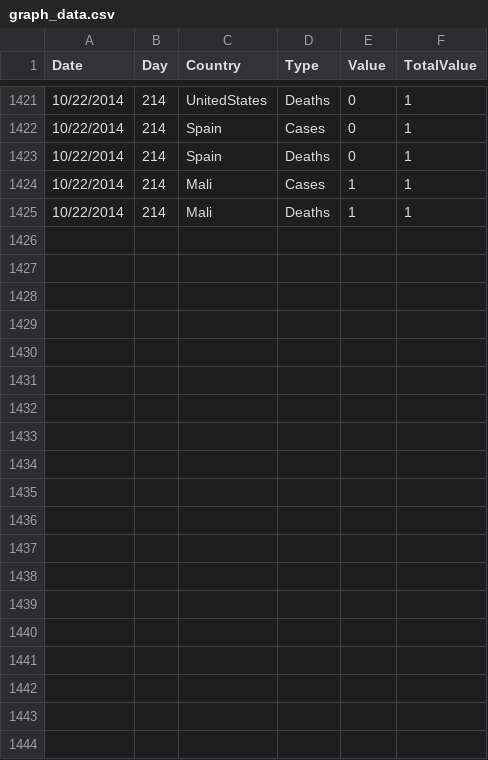
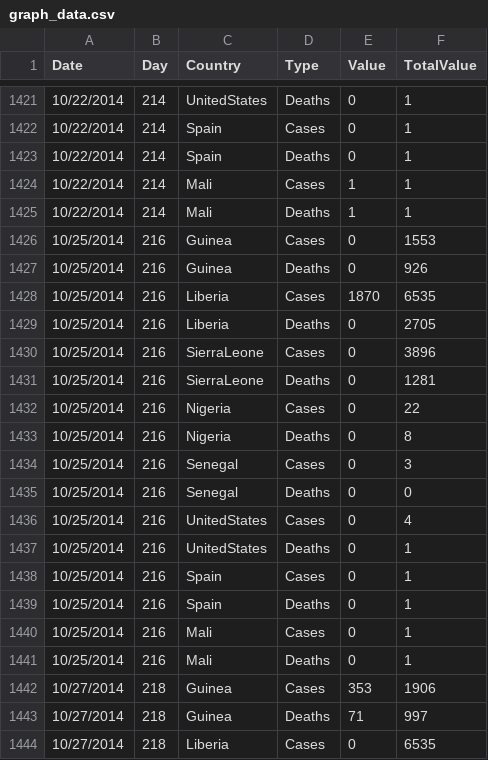
Before and after one commit to cmrivers/ebola, a CSV file: graphs/html/graph_data.csv, drawn as a sheet; only a part is shown, gaps mark what is left out; the diff covers the shown part only; the diff names each change by its address in the sheet, - before the commit and + after, or states it on an @@ line.

Commit message:
Updated the graph data.

```diff
--- a/graphs/html/graph_data.csv
+++ b/graphs/html/graph_data.csv
+row 1426: 10/25/2014 | 216 | Guinea | Cases | 0 | 1553
+row 1427: 10/25/2014 | 216 | Guinea | Deaths | 0 | 926
+row 1428: 10/25/2014 | 216 | Liberia | Cases | 1870 | 6535
+row 1429: 10/25/2014 | 216 | Liberia | Deaths | 0 | 2705
+row 1430: 10/25/2014 | 216 | SierraLeone | Cases | 0 | 3896
+row 1431: 10/25/2014 | 216 | SierraLeone | Deaths | 0 | 1281
+row 1432: 10/25/2014 | 216 | Nigeria | Cases | 0 | 22
+row 1433: 10/25/2014 | 216 | Nigeria | Deaths | 0 | 8
+row 1434: 10/25/2014 | 216 | Senegal | Cases | 0 | 3
+row 1435: 10/25/2014 | 216 | Senegal | Deaths | 0 | 0
+row 1436: 10/25/2014 | 216 | UnitedStates | Cases | 0 | 4
+row 1437: 10/25/2014 | 216 | UnitedStates | Deaths | 0 | 1
+row 1438: 10/25/2014 | 216 | Spain | Cases | 0 | 1
+row 1439: 10/25/2014 | 216 | Spain | Deaths | 0 | 1
+row 1440: 10/25/2014 | 216 | Mali | Cases | 0 | 1
+row 1441: 10/25/2014 | 216 | Mali | Deaths | 0 | 1
+row 1442: 10/27/2014 | 218 | Guinea | Cases | 353 | 1906
+row 1443: 10/27/2014 | 218 | Guinea | Deaths | 71 | 997
+row 1444: 10/27/2014 | 218 | Liberia | Cases | 0 | 6535
```
Also changed, not shown: 13 added rows elsewhere in this file.
